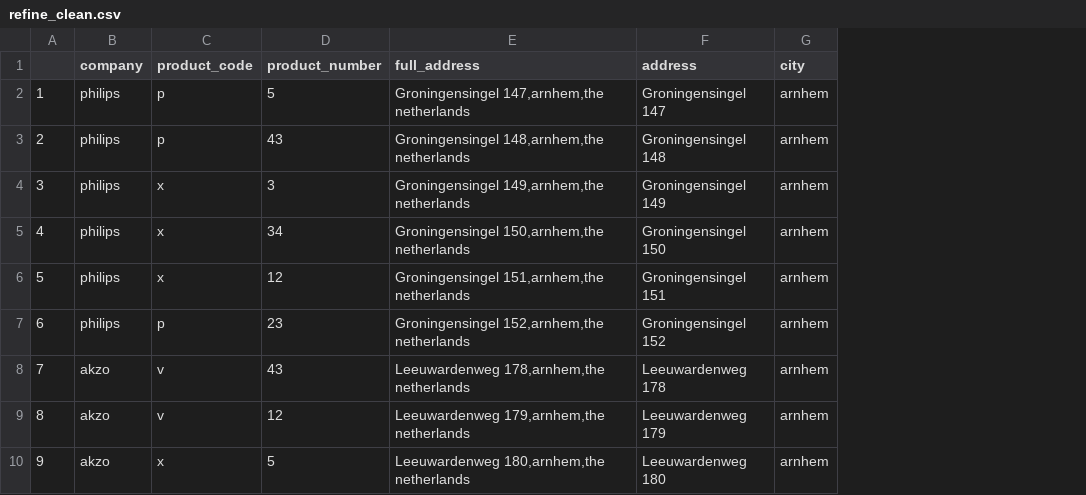
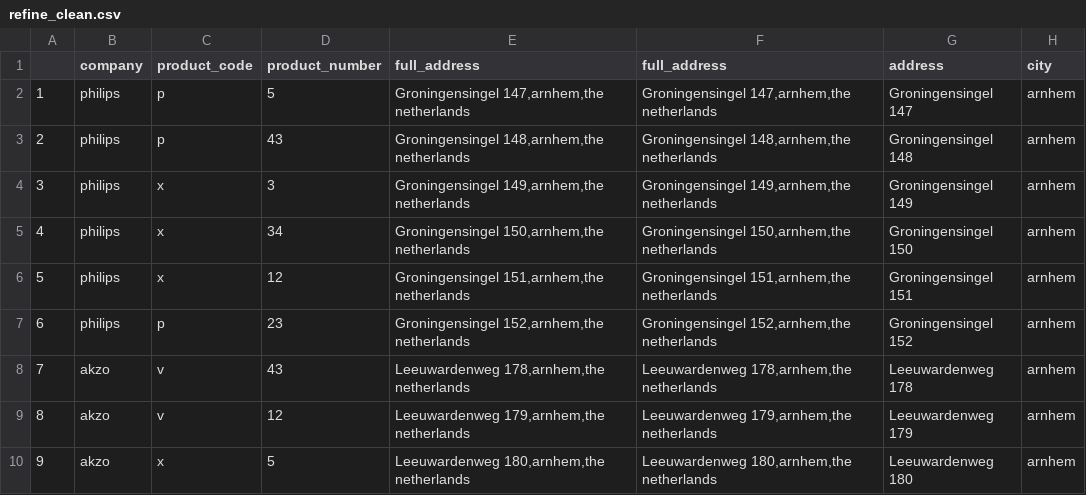
Before and after one commit to DMzMin/SprBrd_RefineProject, a CSV file: refine_clean.csv, drawn as a sheet; only a part is shown; the diff names each change by its address in the sheet, - before the commit and + after, or states it on an @@ line.

Commit message:
minor update to README.md file and upload new 'refine_clean.csv' file

```diff
--- a/refine_clean.csv
+++ b/refine_clean.csv
+column F (full_address), rows 2-10: Groningensingel 147,arnhem,the netherlands | Groningensingel 148,arnhem,the netherlands | Groningensingel 149,arnhem,the netherlands | Groningensingel 150,arnhem,the netherlands | Groningensingel 151,arnhem,the netherlands | Groningensingel 152,arnhem,the netherlands | Leeuwardenweg 178,arnhem,the netherlands | Leeuwardenweg 179,arnhem,the netherlands | Leeuwardenweg 180,arnhem,the netherlands
```
Also changed, not shown: 1 other file.
